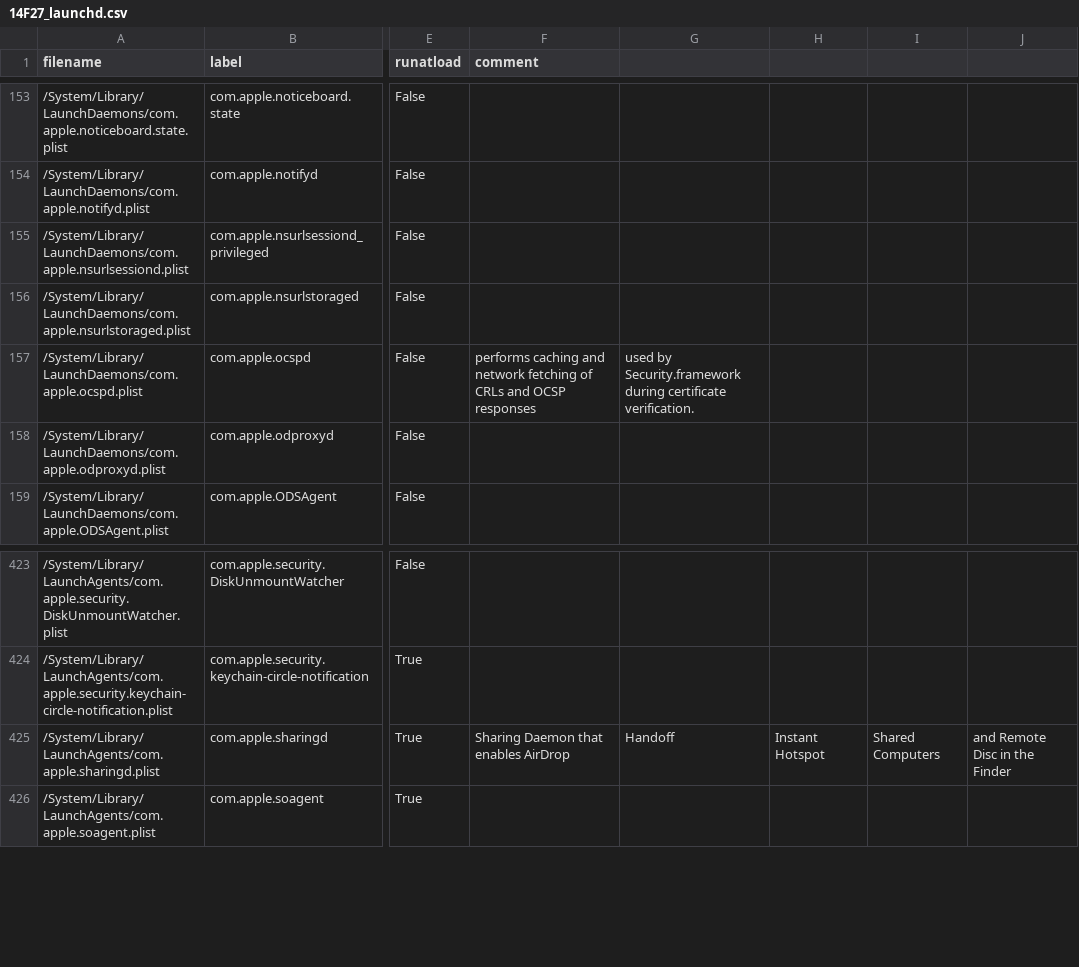
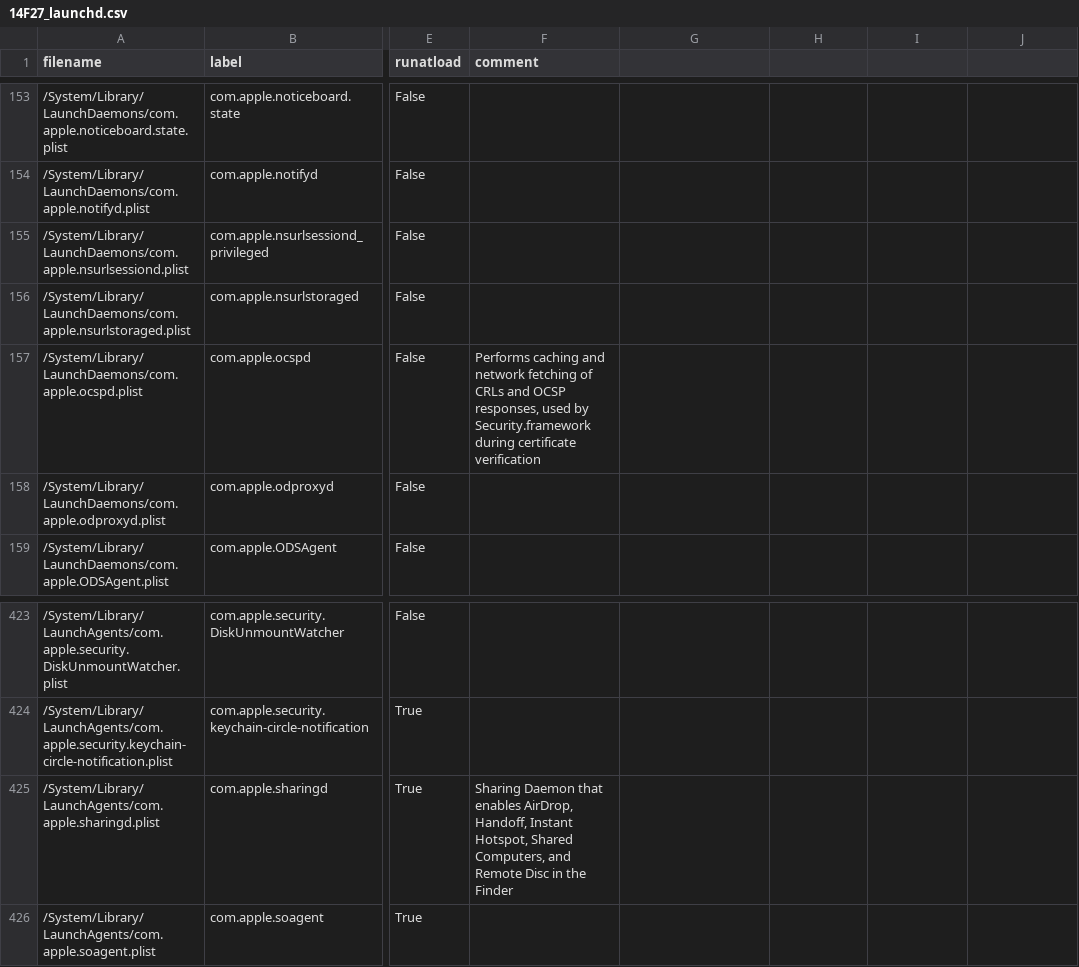
Before and after one commit to drduh/macOS-Security-and-Privacy-Guide, a CSV file: 14F27_launchd.csv, drawn as a sheet; only a part is shown, gaps mark what is left out; the diff names each change by its address in the sheet, - before the commit and + after, or states it on an @@ line.

Commit message:
Wrap comments in quotes to keep csv format

```diff
--- a/14F27_launchd.csv
+++ b/14F27_launchd.csv
-F157 (comment): performs caching and network fetching of CRLs and OCSP responses
+F157 (comment): Performs caching and network fetching of CRLs and OCSP responses, used by Security.framework during certificate verification
-G157: used by Security.framework during certificate verification.
+G157: (empty)
-F425 (comment): …that enables AirDrop
+F425 (comment): …that enables AirDrop, Handoff, Instant Hotspot, Shared Computers, and Remote Disc in the Finder
-G425: Handoff
+G425: (empty)
-H425: Instant Hotspot
+H425: (empty)
-I425: Shared Computers
+I425: (empty)
-J425: and Remote Disc in the Finder
+J425: (empty)
```
